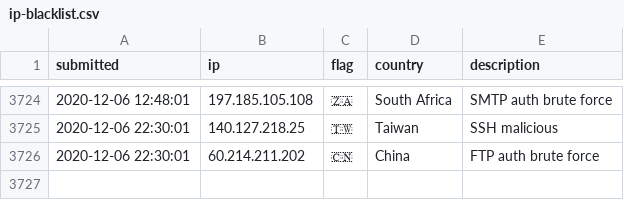
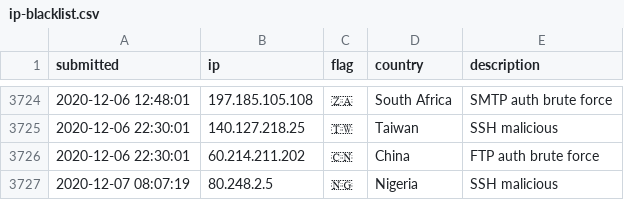
Before and after one commit to l-perrone/IoC, a CSV file: ip-blacklist.csv, drawn as a sheet; only a part is shown, gaps mark what is left out; the diff names each change by its address in the sheet, - before the commit and + after, or states it on an @@ line.

Commit message:
New IoC pushed.

```diff
--- a/ip-blacklist.csv
+++ b/ip-blacklist.csv
+row 3727: 2020-12-07 08:07:19 | 80.248.2.5 | 🇳🇬 | Nigeria | SSH malicious
```
